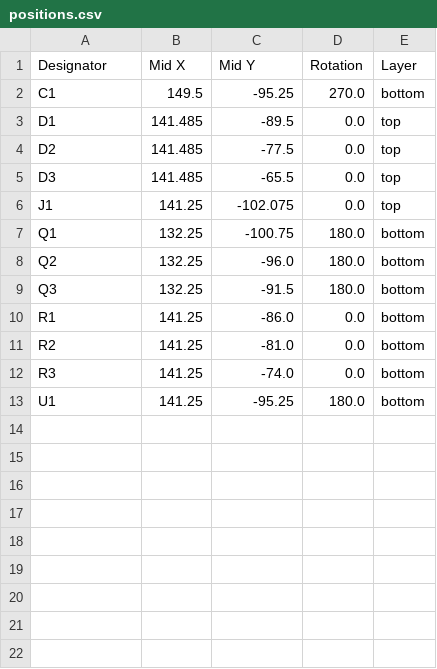
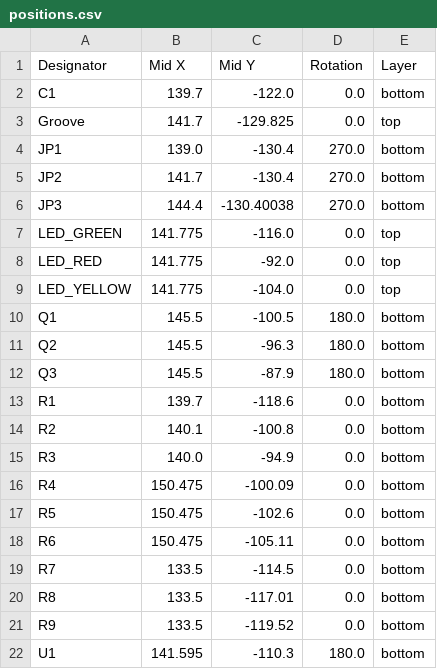
Before and after one commit to ACLAB-HCMUT/3LED-Demultiplexer, a CSV file: production/positions.csv, drawn as a sheet.

Commit message:
Production Version

```diff
--- a/production/positions.csv
+++ b/production/positions.csv
@@ -1,13 +1,22 @@
 Designator,Mid X,Mid Y,Rotation,Layer
-C1,149.5,-95.25,270.0,bottom
-D1,141.485,-89.5,0.0,top
-D2,141.485,-77.5,0.0,top
-D3,141.485,-65.5,0.0,top
-J1,141.25,-102.075,0.0,top
-Q1,132.25,-100.75,180.0,bottom
-Q2,132.25,-96.0,180.0,bottom
-Q3,132.25,-91.5,180.0,bottom
-R1,141.25,-86.0,0.0,bottom
-R2,141.25,-81.0,0.0,bottom
-R3,141.25,-74.0,0.0,bottom
-U1,141.25,-95.25,180.0,bottom
+C1,139.7,-122.0,0.0,bottom
+Groove,141.7,-129.825,0.0,top
+JP1,139.0,-130.4,270.0,bottom
+JP2,141.7,-130.4,270.0,bottom
+JP3,144.4,-130.40038,270.0,bottom
+LED_GREEN,141.775,-116.0,0.0,top
+LED_RED,141.775,-92.0,0.0,top
+LED_YELLOW,141.775,-104.0,0.0,top
+Q1,145.5,-100.5,180.0,bottom
+Q2,145.5,-96.3,180.0,bottom
+Q3,145.5,-87.9,180.0,bottom
+R1,139.7,-118.6,0.0,bottom
+R2,140.1,-100.8,0.0,bottom
+R3,140.0,-94.9,0.0,bottom
+R4,150.475,-100.09,0.0,bottom
+R5,150.475,-102.6,0.0,bottom
+R6,150.475,-105.11,0.0,bottom
+R7,133.5,-114.5,0.0,bottom
+R8,133.5,-117.01,0.0,bottom
+R9,133.5,-119.52,0.0,bottom
+U1,141.595,-110.3,180.0,bottom
```
Also changed, not shown: production/bom.csv, 40 other files.
